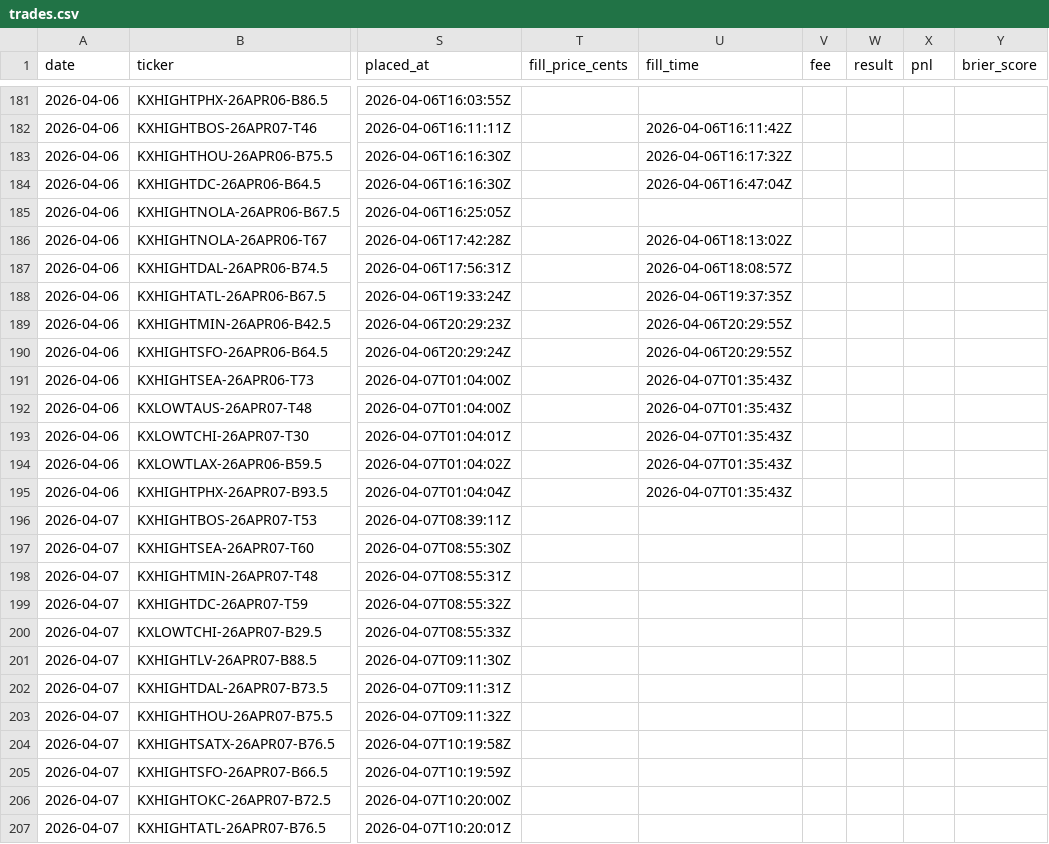
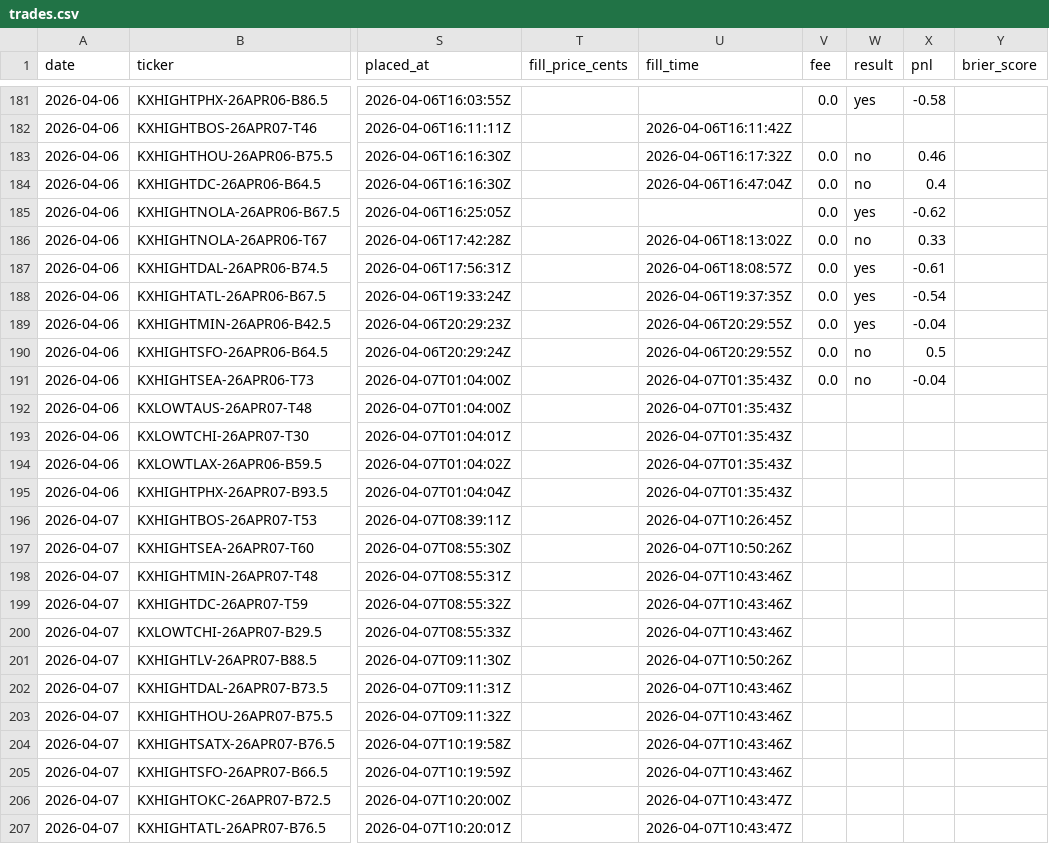
Before and after one commit to alexgarrison2/KalshiBotClaude, a CSV file: data/trades.csv, drawn as a sheet; only a part is shown, gaps mark what is left out; the diff covers the shown part only; the diff names each change by its address in the sheet, - before the commit and + after, or states it on an @@ line.

```diff
--- a/data/trades.csv
+++ b/data/trades.csv
-V181 (fee): (empty)
+V181 (fee): 0.0
-W181 (result): (empty)
+W181 (result): yes
-X181 (pnl): (empty)
+X181 (pnl): -0.58
-V183:V191 (fee): (empty)
+V183:V191 (fee): 0.0
-W183:W184 (result): (empty)
+W183:W184 (result): no
-X183 (pnl): (empty)
+X183 (pnl): 0.46
-X184 (pnl): (empty)
+X184 (pnl): 0.4
-W185 (result): (empty)
+W185 (result): yes
-X185 (pnl): (empty)
+X185 (pnl): -0.62
-W186 (result): (empty)
+W186 (result): no
-X186 (pnl): (empty)
+X186 (pnl): 0.33
-W187:W189 (result): (empty)
+W187:W189 (result): yes
-X187 (pnl): (empty)
+X187 (pnl): -0.61
-X188 (pnl): (empty)
+X188 (pnl): -0.54
-X189 (pnl): (empty)
+X189 (pnl): -0.04
-W190:W191 (result): (empty)
+W190:W191 (result): no
-X190 (pnl): (empty)
+X190 (pnl): 0.5
-X191 (pnl): (empty)
+X191 (pnl): -0.04
-U196 (fill_time): (empty)
+U196 (fill_time): 2026-04-07T10:26:45Z
-U197 (fill_time): (empty)
+U197 (fill_time): 2026-04-07T10:50:26Z
-U198:U200 (fill_time): (empty)
+U198:U200 (fill_time): 2026-04-07T10:43:46Z
-U201 (fill_time): (empty)
+U201 (fill_time): 2026-04-07T10:50:26Z
-U202:U205 (fill_time): (empty)
+U202:U205 (fill_time): 2026-04-07T10:43:46Z
-U206:U207 (fill_time): (empty)
+U206:U207 (fill_time): 2026-04-07T10:43:47Z
```
Also changed, not shown: 72 edited cells elsewhere in this file.
